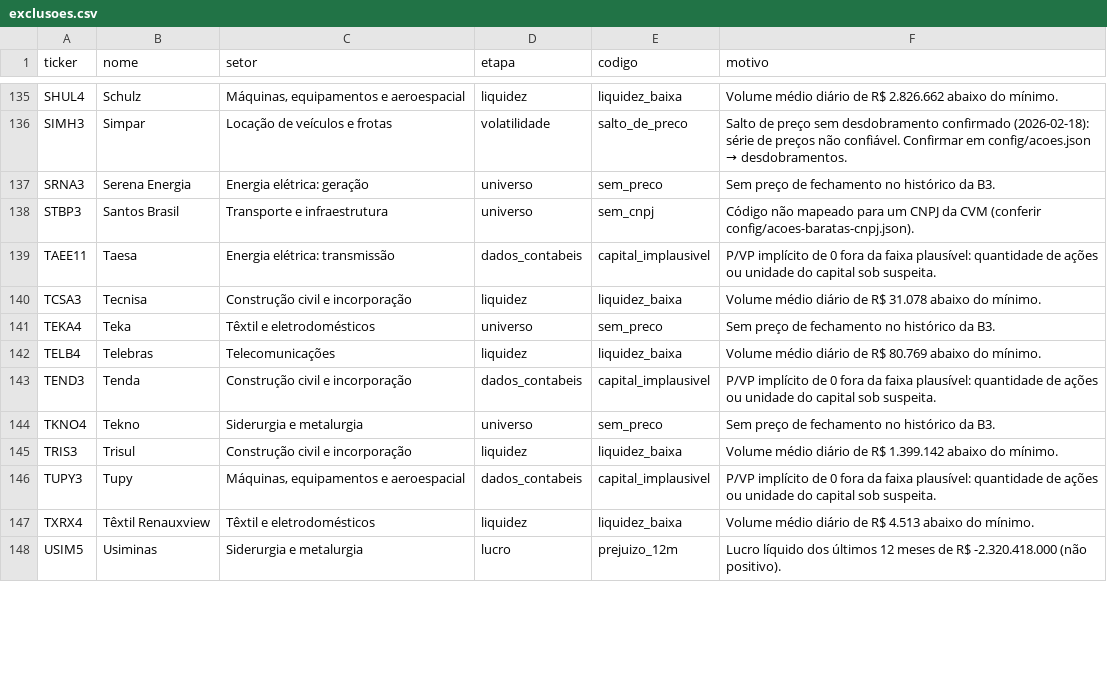
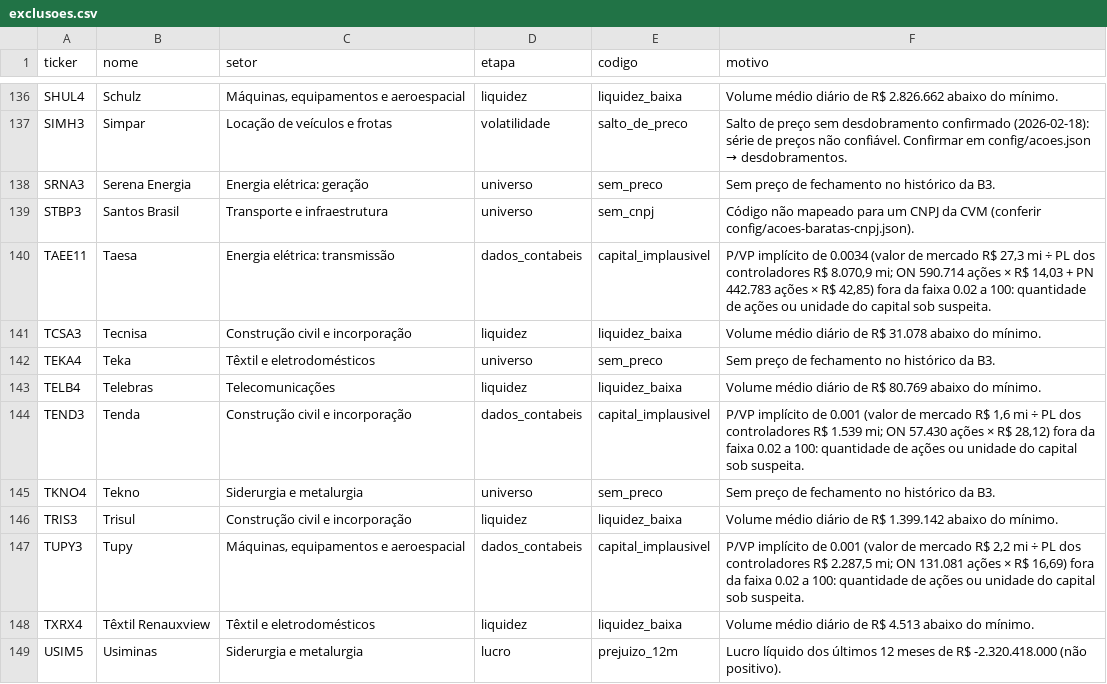
Before and after one commit to LeonardoDaher/carteira-ideal-app, a CSV file: auditoria/acoes-baratas/2026-10-02/exclusoes.csv, drawn as a sheet; only a part is shown, gaps mark what is left out; the diff covers the shown part only.

Commit message:
dados: Top 15 ações baratas (2026-10-04)

```diff
--- a/auditoria/acoes-baratas/2026-10-02/exclusoes.csv
+++ b/auditoria/acoes-baratas/2026-10-02/exclusoes.csv
@@ -138,3 +139,3 @@ SRNA3;"Serena Energia";"Energia elétrica: geração";universo;sem_preco;"Sem pr
 STBP3;"Santos Brasil";"Transporte e infraestrutura";universo;sem_cnpj;"Código não mapeado para um CNPJ da CVM (conferir config/acoes-baratas-cnpj.json)."
-TAEE11;"Taesa";"Energia elétrica: transmissão";dados_contabeis;capital_implausivel;"P/VP implícito de 0 fora da faixa plausível: quantidade de ações ou unidade do capital sob suspeita."
+TAEE11;"Taesa";"Energia elétrica: transmissão";dados_contabeis;capital_implausivel;"P/VP implícito de 0.0034 (valor de mercado R$ 27,3 mi ÷ PL dos controladores R$ 8.070,9 mi; ON 590.714 ações × R$ 14,03 + PN 442.783 ações × R$ 42,85) fora da faixa 0.02 a 100: quantidade de ações ou unidade do capital sob suspeita."
 TCSA3;"Tecnisa";"Construção civil e incorporação";liquidez;liquidez_baixa;"Volume médio diário de R$ 31.078 abaixo do mínimo."
@@ -142,6 +143,6 @@ TEKA4;"Teka";"Têxtil e eletrodomésticos";universo;sem_preco;"Sem preço de fec
 TELB4;"Telebras";"Telecomunicações";liquidez;liquidez_baixa;"Volume médio diário de R$ 80.769 abaixo do mínimo."
-TEND3;"Tenda";"Construção civil e incorporação";dados_contabeis;capital_implausivel;"P/VP implícito de 0 fora da faixa plausível: quantidade de ações ou unidade do capital sob suspeita."
+TEND3;"Tenda";"Construção civil e incorporação";dados_contabeis;capital_implausivel;"P/VP implícito de 0.001 (valor de mercado R$ 1,6 mi ÷ PL dos controladores R$ 1.539 mi; ON 57.430 ações × R$ 28,12) fora da faixa 0.02 a 100: quantidade de ações ou unidade do capital sob suspeita."
 TKNO4;"Tekno";"Siderurgia e metalurgia";universo;sem_preco;"Sem preço de fechamento no histórico da B3."
 TRIS3;"Trisul";"Construção civil e incorporação";liquidez;liquidez_baixa;"Volume médio diário de R$ 1.399.142 abaixo do mínimo."
-TUPY3;"Tupy";"Máquinas, equipamentos e aeroespacial";dados_contabeis;capital_implausivel;"P/VP implícito de 0 fora da faixa plausível: quantidade de ações ou unidade do capital sob suspeita."
+TUPY3;"Tupy";"Máquinas, equipamentos e aeroespacial";dados_contabeis;capital_implausivel;"P/VP implícito de 0.001 (valor de mercado R$ 2,2 mi ÷ PL dos controladores R$ 2.287,5 mi; ON 131.081 ações × R$ 16,69) fora da faixa 0.02 a 100: quantidade de ações ou unidade do capital sob suspeita."
 TXRX4;"Têxtil Renauxview";"Têxtil e eletrodomésticos";liquidez;liquidez_baixa;"Volume médio diário de R$ 4.513 abaixo do mínimo."
```
Also changed, not shown: 1 added row and 28 edited cells elsewhere in this file, auditoria/acoes-baratas/2026-10-02/ranking.csv, 8 other files.
